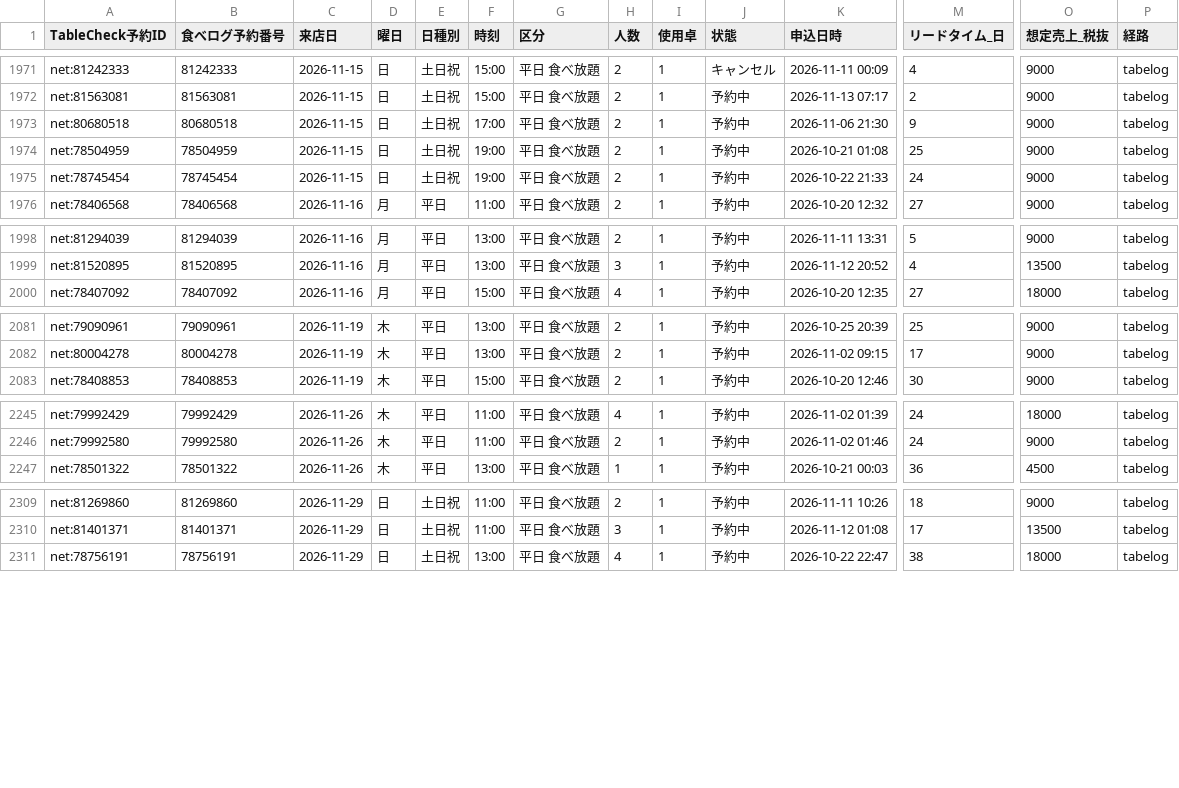
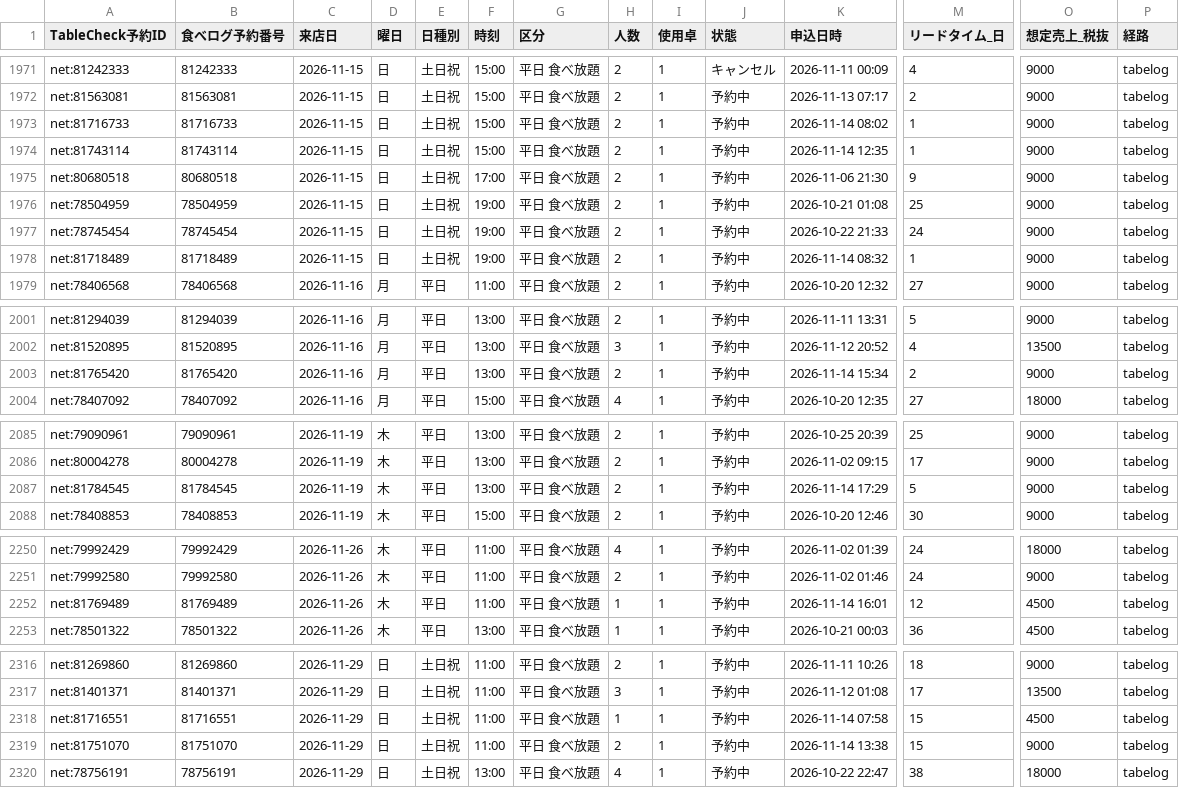
Before and after one commit to kazutakayanagisawa-svg/fruit-report, a CSV file: data/reservations.csv, drawn as a sheet; only a part is shown, gaps mark what is left out; rows hold the shown columns only; the diff covers the shown part only; the diff names each change by its address in the sheet, - before the commit and + after, or states it on an @@ line.

```diff
--- a/data/reservations.csv
+++ b/data/reservations.csv
+row 1973: net:81716733 | 81716733 | 2026-11-15 | 日 | 土日祝 | 15:00 | 平日 食べ放題 | 2 | 1 | 予約中 | 2026-11-14 08:02 | 1 | 9000 | tabelog
+row 1974: net:81743114 | 81743114 | 2026-11-15 | 日 | 土日祝 | 15:00 | 平日 食べ放題 | 2 | 1 | 予約中 | 2026-11-14 12:35 | 1 | 9000 | tabelog
+row 1978: net:81718489 | 81718489 | 2026-11-15 | 日 | 土日祝 | 19:00 | 平日 食べ放題 | 2 | 1 | 予約中 | 2026-11-14 08:32 | 1 | 9000 | tabelog
+row 2003: net:81765420 | 81765420 | 2026-11-16 | 月 | 平日 | 13:00 | 平日 食べ放題 | 2 | 1 | 予約中 | 2026-11-14 15:34 | 2 | 9000 | tabelog
+row 2087: net:81784545 | 81784545 | 2026-11-19 | 木 | 平日 | 13:00 | 平日 食べ放題 | 2 | 1 | 予約中 | 2026-11-14 17:29 | 5 | 9000 | tabelog
+row 2252: net:81769489 | 81769489 | 2026-11-26 | 木 | 平日 | 11:00 | 平日 食べ放題 | 1 | 1 | 予約中 | 2026-11-14 16:01 | 12 | 4500 | tabelog
+row 2318: net:81716551 | 81716551 | 2026-11-29 | 日 | 土日祝 | 11:00 | 平日 食べ放題 | 1 | 1 | 予約中 | 2026-11-14 07:58 | 15 | 4500 | tabelog
+row 2319: net:81751070 | 81751070 | 2026-11-29 | 日 | 土日祝 | 11:00 | 平日 食べ放題 | 2 | 1 | 予約中 | 2026-11-14 13:38 | 15 | 9000 | tabelog
```
Also changed, not shown: 4 added rows and 2 edited cells elsewhere in this file, data/buffet_daily.csv, data/intake_daily.csv, 6 other files.
